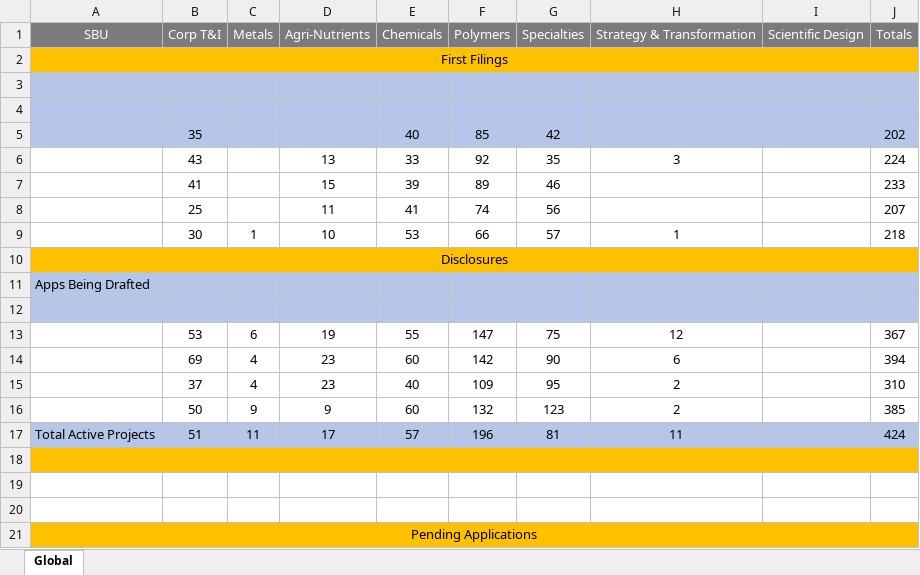
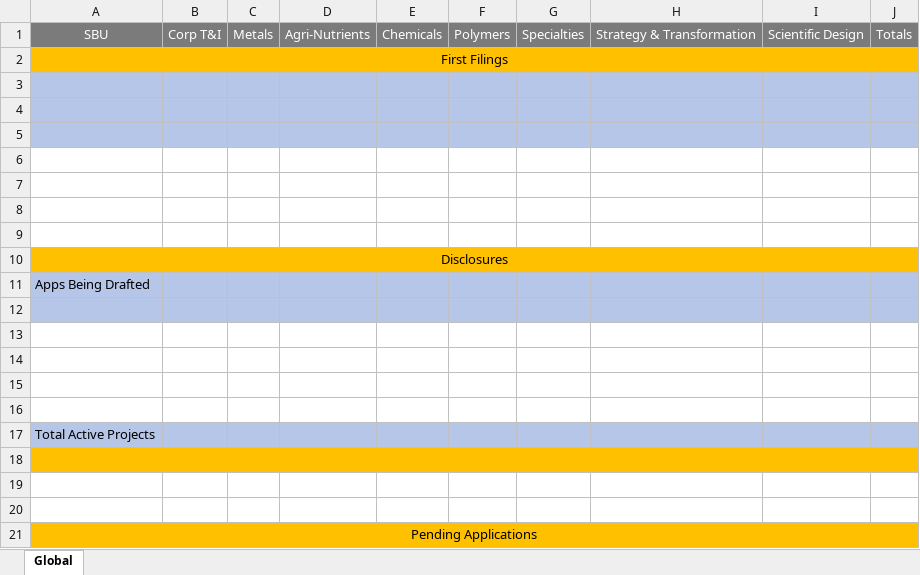
Before and after one commit to imabhiinnovix/invopro-backend, an Excel workbook: reports/sample/sample-monthly-ip-report.xlsx, sheet Global, drawn as a sheet; only a part is shown; values as stored, in another font and other column widths than the file's, no borders; removed rows and columns are numbered as before the commit, all else as after; the diff names each change by its address in the sheet, - before the commit and + after, or states it on an @@ line.

Commit message:
static data feed in progress

```diff
--- a/reports/sample/sample-monthly-ip-report.xlsx (sheet Global)
+++ b/reports/sample/sample-monthly-ip-report.xlsx (sheet Global)
-row 5:  | 35 |  |  | 40 | 85 | 42 |  |  | 202
+row 5: (empty)
-row 6:  | 43 |  | 13 | 33 | 92 | 35 | 3 |  | 224
+row 6: (empty)
-row 7:  | 41 |  | 15 | 39 | 89 | 46 |  |  | 233
+row 7: (empty)
-row 8:  | 25 |  | 11 | 41 | 74 | 56 |  |  | 207
+row 8: (empty)
-row 9:  | 30 | 1 | 10 | 53 | 66 | 57 | 1 |  | 218
+row 9: (empty)
-row 13:  | 53 | 6 | 19 | 55 | 147 | 75 | 12 |  | 367
+row 13: (empty)
-row 14:  | 69 | 4 | 23 | 60 | 142 | 90 | 6 |  | 394
+row 14: (empty)
-row 15:  | 37 | 4 | 23 | 40 | 109 | 95 | 2 |  | 310
+row 15: (empty)
-row 16:  | 50 | 9 | 9 | 60 | 132 | 123 | 2 |  | 385
+row 16: (empty)
-row 17: Total Active Projects | 51 | 11 | 17 | 57 | 196 | 81 | 11 |  | 424
+row 17: Total Active Projects
```
Also changed, not shown: 6 other files.
